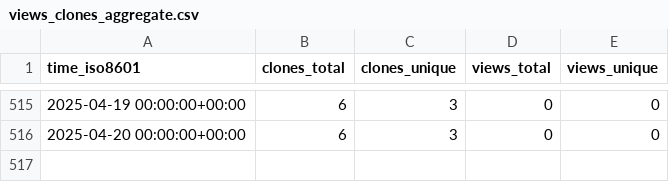
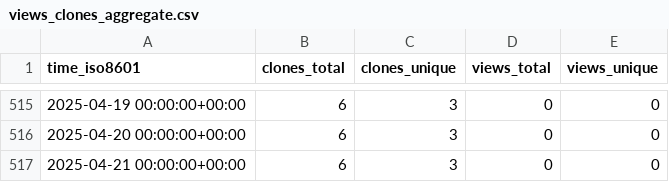
Before and after one commit to tobbie/nodejs-chat-app, a CSV file: tobbie/nodejs-chat-app/ghrs-data/views_clones_aggregate.csv, drawn as a sheet; only a part is shown, gaps mark what is left out; the diff names each change by its address in the sheet, - before the commit and + after, or states it on an @@ line.

```diff
--- a/tobbie/nodejs-chat-app/ghrs-data/views_clones_aggregate.csv
+++ b/tobbie/nodejs-chat-app/ghrs-data/views_clones_aggregate.csv
+row 517: 2025-04-21 00:00:00+00:00 | 6 | 3 | 0 | 0
```
Also changed, not shown: 1 other file.
